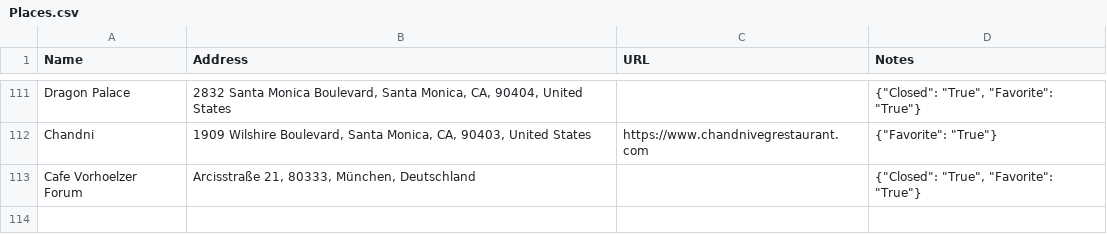
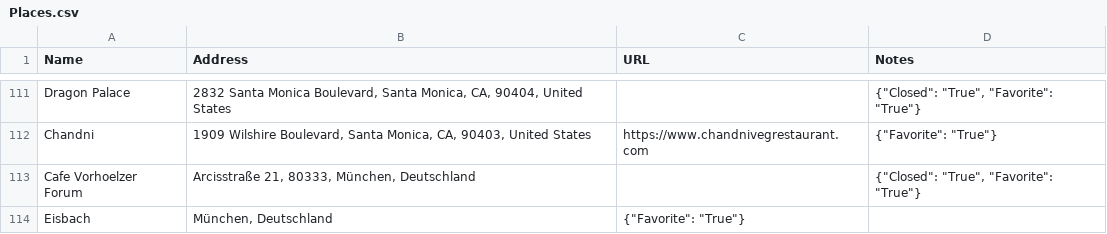
Before and after one commit to davidbailey/Notes, a CSV file: Places.csv, drawn as a sheet; only a part is shown, gaps mark what is left out; the diff names each change by its address in the sheet, - before the commit and + after, or states it on an @@ line.

Commit message:
Update Places.csv

```diff
--- a/Places.csv
+++ b/Places.csv
+row 114: Eisbach | München, Deutschland | {"Favorite": "True"}
```
